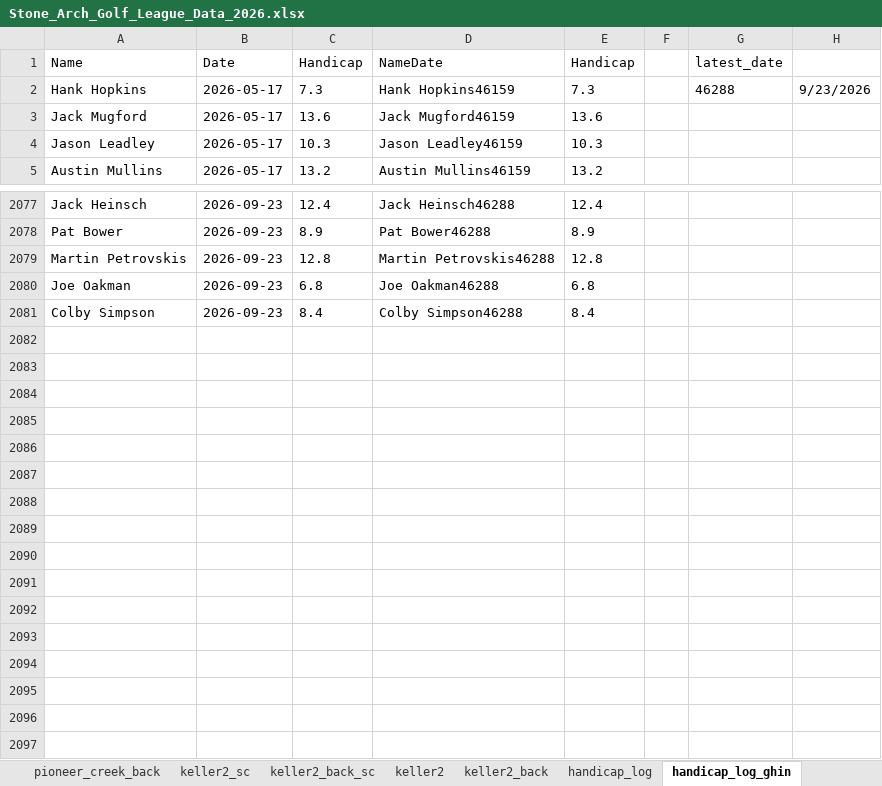
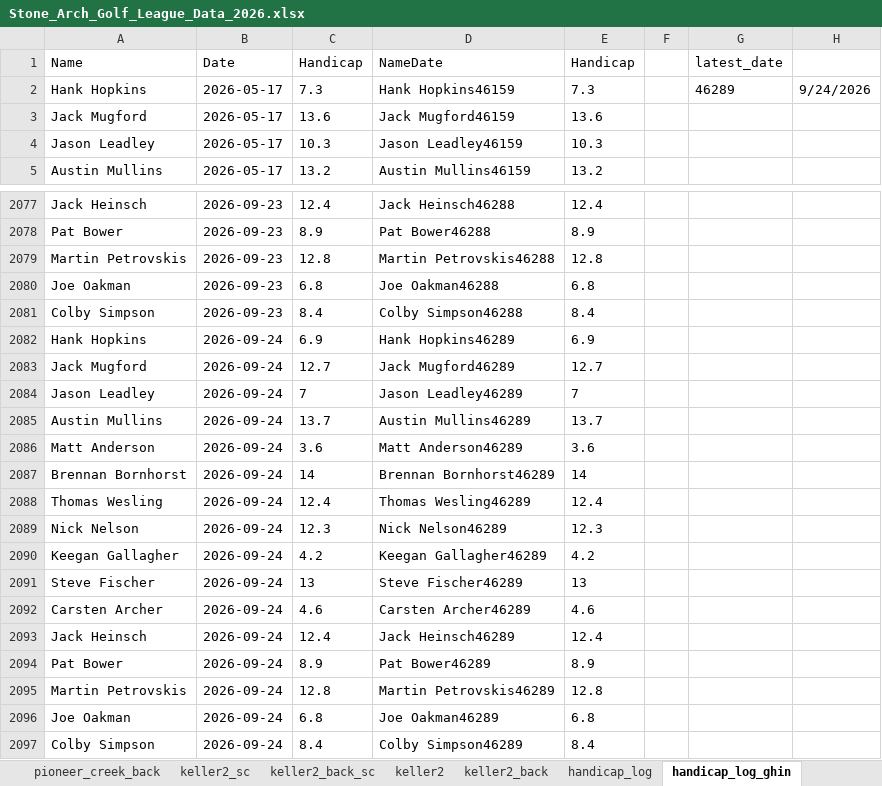
Before and after one commit to hankhopkins/sagl, an Excel workbook: data/Stone_Arch_Golf_League_Data_2026.xlsx, sheet handicap_log_ghin, drawn as a sheet; only a part is shown, gaps mark what is left out; values as stored, in another font and other column widths than the file's, no borders; the diff names each change by its address in the sheet, - before the commit and + after, or states it on an @@ line.

```diff
--- a/data/Stone_Arch_Golf_League_Data_2026.xlsx (sheet handicap_log_ghin)
+++ b/data/Stone_Arch_Golf_League_Data_2026.xlsx (sheet handicap_log_ghin)
-G2 (latest_date): 46288
+G2 (latest_date): 46289
-H2: 9/23/2026
+H2: 9/24/2026
+row 2082: Hank Hopkins | 2026-09-24 | 6.9 | Hank Hopkins46289 | 6.9
+row 2083: Jack Mugford | 2026-09-24 | 12.7 | Jack Mugford46289 | 12.7
+row 2084: Jason Leadley | 2026-09-24 | 7 | Jason Leadley46289 | 7
+row 2085: Austin Mullins | 2026-09-24 | 13.7 | Austin Mullins46289 | 13.7
+row 2086: Matt Anderson | 2026-09-24 | 3.6 | Matt Anderson46289 | 3.6
+row 2087: Brennan Bornhorst | 2026-09-24 | 14 | Brennan Bornhorst46289 | 14
+row 2088: Thomas Wesling | 2026-09-24 | 12.4 | Thomas Wesling46289 | 12.4
+row 2089: Nick Nelson | 2026-09-24 | 12.3 | Nick Nelson46289 | 12.3
+row 2090: Keegan Gallagher | 2026-09-24 | 4.2 | Keegan Gallagher46289 | 4.2
+row 2091: Steve Fischer | 2026-09-24 | 13 | Steve Fischer46289 | 13
+row 2092: Carsten Archer | 2026-09-24 | 4.6 | Carsten Archer46289 | 4.6
+row 2093: Jack Heinsch | 2026-09-24 | 12.4 | Jack Heinsch46289 | 12.4
+row 2094: Pat Bower | 2026-09-24 | 8.9 | Pat Bower46289 | 8.9
+row 2095: Martin Petrovskis | 2026-09-24 | 12.8 | Martin Petrovskis46289 | 12.8
+row 2096: Joe Oakman | 2026-09-24 | 6.8 | Joe Oakman46289 | 6.8
+row 2097: Colby Simpson | 2026-09-24 | 8.4 | Colby Simpson46289 | 8.4
```
Also changed, not shown: sheet league_scoring_record, sheet handicap_log, sheet handi_track_data, sheet league_handicap, sheet keller2_back_sc, sheet braemar_back_sc, 13 more sheets, 1 other file.
